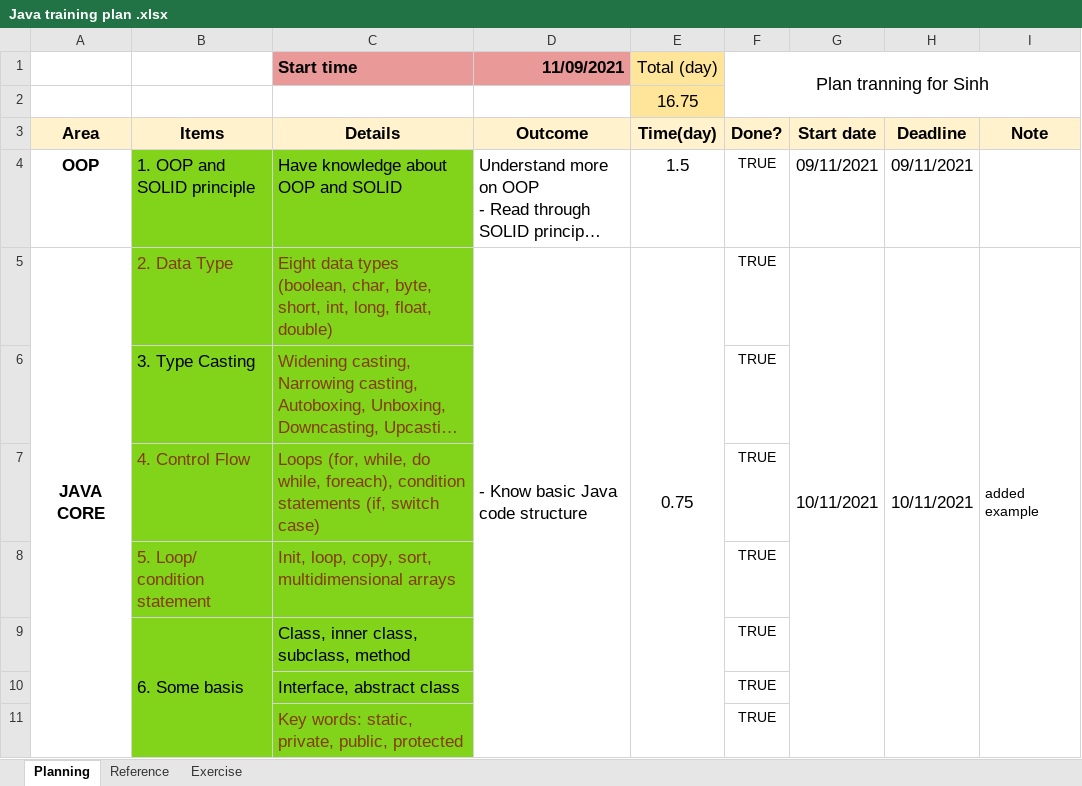
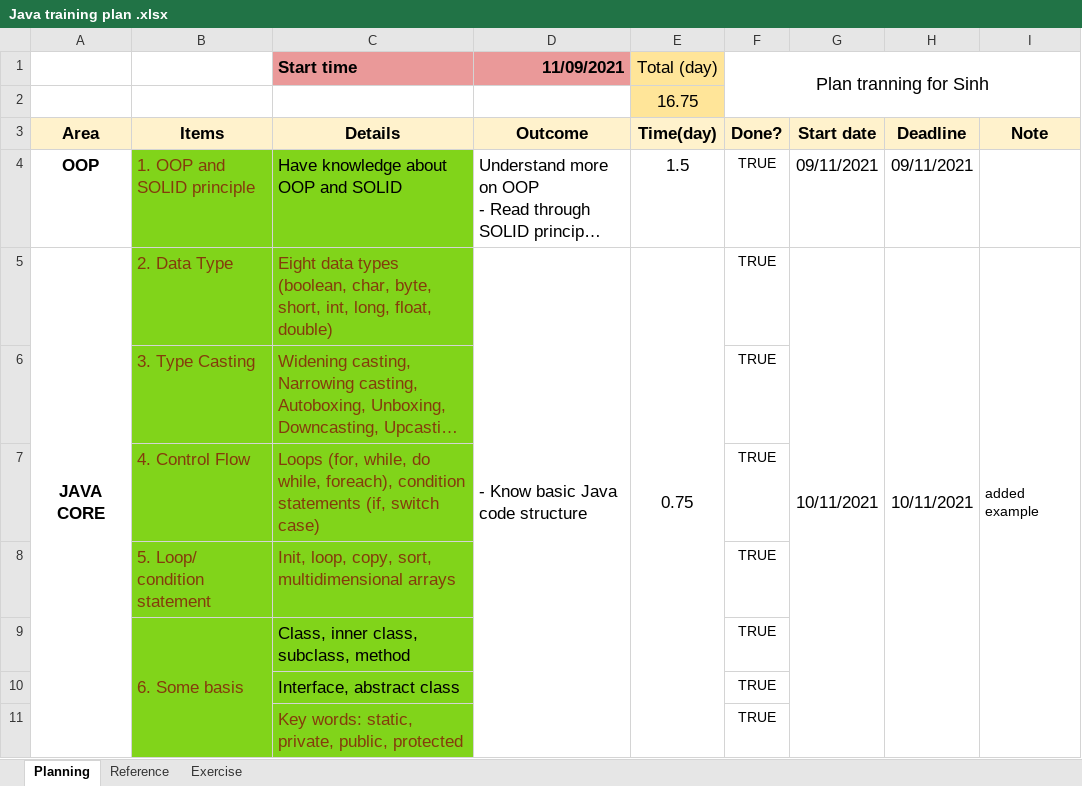
Before and after one commit to nbhson433/java-tutorial, an Excel workbook: Java training plan .xlsx, sheet Planning, drawn as a sheet; only a part is shown; long unchanged cells end in …; values as stored, in another font and other column widths than the file's, no borders; conditional formats not drawn; the diff names each change by its address in the sheet, - before the commit and + after, or states it on an @@ line.

Commit message:
update plan

```diff
--- a/Java training plan .xlsx (sheet Planning)
+++ b/Java training plan .xlsx (sheet Planning)
-B4 text colour: black
+B4 text colour: #843C0B
-B6 text colour: black
+B6 text colour: #843C0B
-B9 text colour: black
+B9 text colour: #843C0B
```
